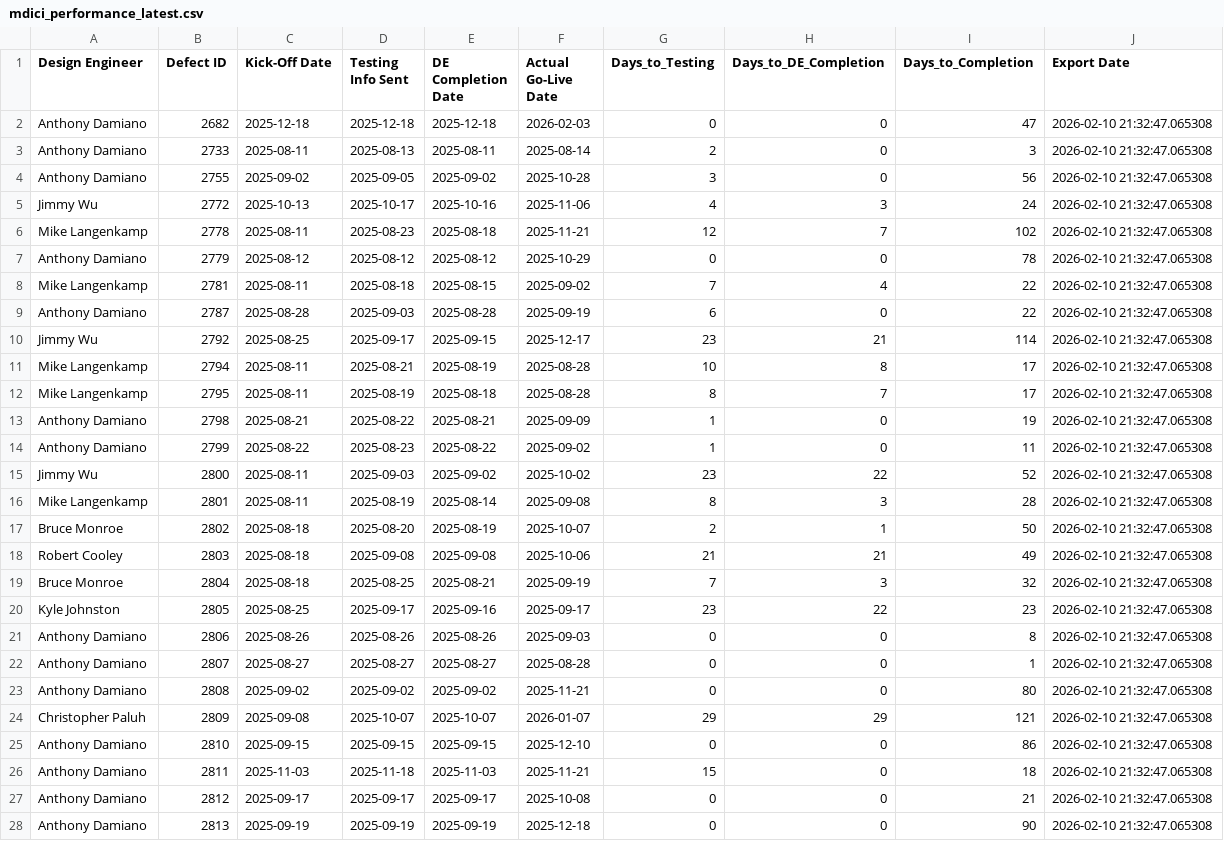
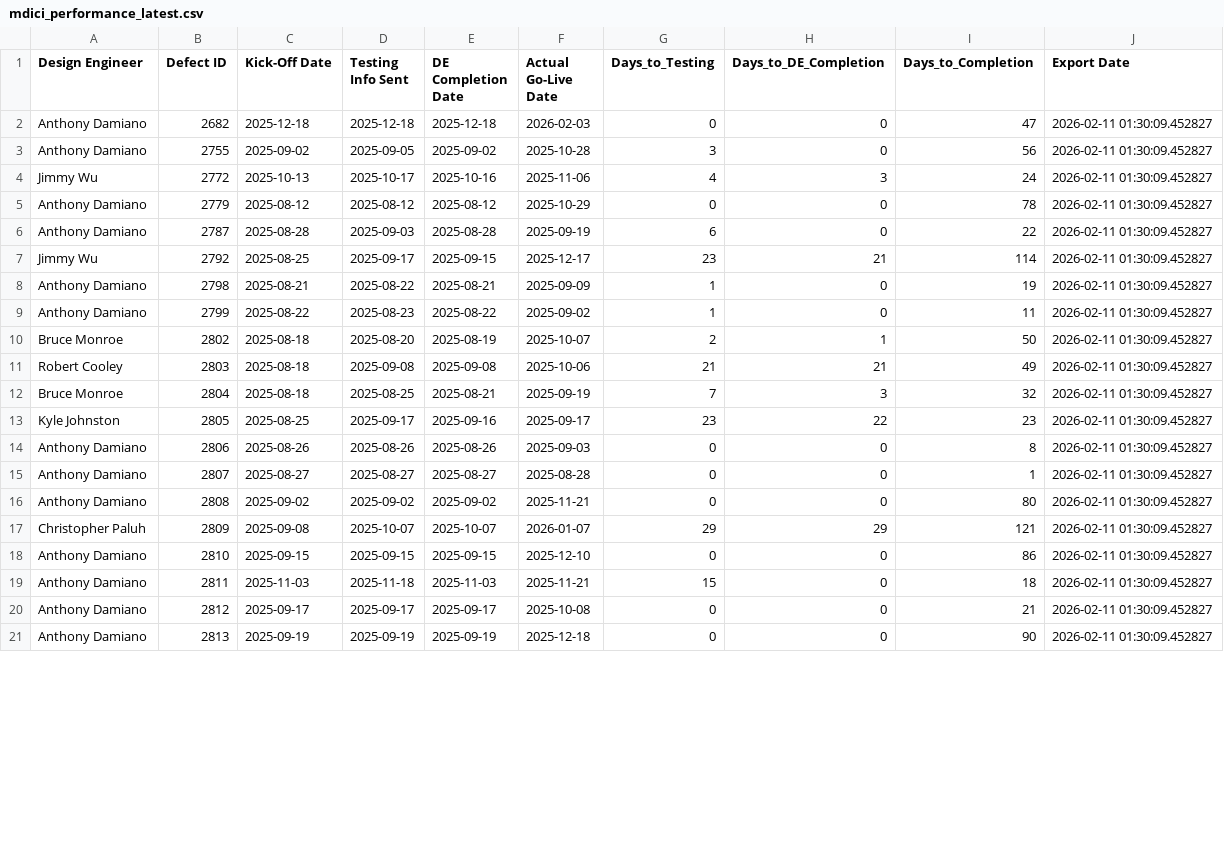
Before and after one commit to addamiano/mdici-dashboard, a CSV file: mdici_performance_latest.csv, drawn as a sheet; only a part is shown; the diff covers the shown part only.

Commit message:
Auto-update MDICI data - 2026-02-11 01:30:12 (2,914 projects)

```diff
--- a/mdici_performance_latest.csv
+++ b/mdici_performance_latest.csv
@@ -1,28 +1,21 @@
 Design Engineer,Defect ID,Kick-Off Date,Testing Info Sent,DE Completion Date,Actual Go-Live Date,Days_to_Testing,Days_to_DE_Completion,Days_to_Completion,Export Date
-Anthony Damiano,2682,2025-12-18,2025-12-18,2025-12-18,2026-02-03,0,0,47,2026-02-10 21:32:47.065308
-Anthony Damiano,2733,2025-08-11,2025-08-13,2025-08-11,2025-08-14,2,0,3,2026-02-10 21:32:47.065308
-Anthony Damiano,2755,2025-09-02,2025-09-05,2025-09-02,2025-10-28,3,0,56,2026-02-10 21:32:47.065308
-Jimmy Wu,2772,2025-10-13,2025-10-17,2025-10-16,2025-11-06,4,3,24,2026-02-10 21:32:47.065308
-Mike Langenkamp,2778,2025-08-11,2025-08-23,2025-08-18,2025-11-21,12,7,102,2026-02-10 21:32:47.065308
-Anthony Damiano,2779,2025-08-12,2025-08-12,2025-08-12,2025-10-29,0,0,78,2026-02-10 21:32:47.065308
-Mike Langenkamp,2781,2025-08-11,2025-08-18,2025-08-15,2025-09-02,7,4,22,2026-02-10 21:32:47.065308
-Anthony Damiano,2787,2025-08-28,2025-09-03,2025-08-28,2025-09-19,6,0,22,2026-02-10 21:32:47.065308
-Jimmy Wu,2792,2025-08-25,2025-09-17,2025-09-15,2025-12-17,23,21,114,2026-02-10 21:32:47.065308
-Mike Langenkamp,2794,2025-08-11,2025-08-21,2025-08-19,2025-08-28,10,8,17,2026-02-10 21:32:47.065308
-Mike Langenkamp,2795,2025-08-11,2025-08-19,2025-08-18,2025-08-28,8,7,17,2026-02-10 21:32:47.065308
-Anthony Damiano,2798,2025-08-21,2025-08-22,2025-08-21,2025-09-09,1,0,19,2026-02-10 21:32:47.065308
-Anthony Damiano,2799,2025-08-22,2025-08-23,2025-08-22,2025-09-02,1,0,11,2026-02-10 21:32:47.065308
-Jimmy Wu,2800,2025-08-11,2025-09-03,2025-09-02,2025-10-02,23,22,52,2026-02-10 21:32:47.065308
-Mike Langenkamp,2801,2025-08-11,2025-08-19,2025-08-14,2025-09-08,8,3,28,2026-02-10 21:32:47.065308
-Bruce Monroe,2802,2025-08-18,2025-08-20,2025-08-19,2025-10-07,2,1,50,2026-02-10 21:32:47.065308
-Robert Cooley,2803,2025-08-18,2025-09-08,2025-09-08,2025-10-06,21,21,49,2026-02-10 21:32:47.065308
-Bruce Monroe,2804,2025-08-18,2025-08-25,2025-08-21,2025-09-19,7,3,32,2026-02-10 21:32:47.065308
-Kyle Johnston,2805,2025-08-25,2025-09-17,2025-09-16,2025-09-17,23,22,23,2026-02-10 21:32:47.065308
-Anthony Damiano,2806,2025-08-26,2025-08-26,2025-08-26,2025-09-03,0,0,8,2026-02-10 21:32:47.065308
-Anthony Damiano,2807,2025-08-27,2025-08-27,2025-08-27,2025-08-28,0,0,1,2026-02-10 21:32:47.065308
-Anthony Damiano,2808,2025-09-02,2025-09-02,2025-09-02,2025-11-21,0,0,80,2026-02-10 21:32:47.065308
-Christopher Paluh,2809,2025-09-08,2025-10-07,2025-10-07,2026-01-07,29,29,121,2026-02-10 21:32:47.065308
-Anthony Damiano,2810,2025-09-15,2025-09-15,2025-09-15,2025-12-10,0,0,86,2026-02-10 21:32:47.065308
-Anthony Damiano,2811,2025-11-03,2025-11-18,2025-11-03,2025-11-21,15,0,18,2026-02-10 21:32:47.065308
-Anthony Damiano,2812,2025-09-17,2025-09-17,2025-09-17,2025-10-08,0,0,21,2026-02-10 21:32:47.065308
-Anthony Damiano,2813,2025-09-19,2025-09-19,2025-09-19,2025-12-18,0,0,90,2026-02-10 21:32:47.065308
+Anthony Damiano,2682,2025-12-18,2025-12-18,2025-12-18,2026-02-03,0,0,47,2026-02-11 01:30:09.452827
+Anthony Damiano,2755,2025-09-02,2025-09-05,2025-09-02,2025-10-28,3,0,56,2026-02-11 01:30:09.452827
+Jimmy Wu,2772,2025-10-13,2025-10-17,2025-10-16,2025-11-06,4,3,24,2026-02-11 01:30:09.452827
+Anthony Damiano,2779,2025-08-12,2025-08-12,2025-08-12,2025-10-29,0,0,78,2026-02-11 01:30:09.452827
+Anthony Damiano,2787,2025-08-28,2025-09-03,2025-08-28,2025-09-19,6,0,22,2026-02-11 01:30:09.452827
+Jimmy Wu,2792,2025-08-25,2025-09-17,2025-09-15,2025-12-17,23,21,114,2026-02-11 01:30:09.452827
+Anthony Damiano,2798,2025-08-21,2025-08-22,2025-08-21,2025-09-09,1,0,19,2026-02-11 01:30:09.452827
+Anthony Damiano,2799,2025-08-22,2025-08-23,2025-08-22,2025-09-02,1,0,11,2026-02-11 01:30:09.452827
+Bruce Monroe,2802,2025-08-18,2025-08-20,2025-08-19,2025-10-07,2,1,50,2026-02-11 01:30:09.452827
+Robert Cooley,2803,2025-08-18,2025-09-08,2025-09-08,2025-10-06,21,21,49,2026-02-11 01:30:09.452827
+Bruce Monroe,2804,2025-08-18,2025-08-25,2025-08-21,2025-09-19,7,3,32,2026-02-11 01:30:09.452827
+Kyle Johnston,2805,2025-08-25,2025-09-17,2025-09-16,2025-09-17,23,22,23,2026-02-11 01:30:09.452827
+Anthony Damiano,2806,2025-08-26,2025-08-26,2025-08-26,2025-09-03,0,0,8,2026-02-11 01:30:09.452827
+Anthony Damiano,2807,2025-08-27,2025-08-27,2025-08-27,2025-08-28,0,0,1,2026-02-11 01:30:09.452827
+Anthony Damiano,2808,2025-09-02,2025-09-02,2025-09-02,2025-11-21,0,0,80,2026-02-11 01:30:09.452827
+Christopher Paluh,2809,2025-09-08,2025-10-07,2025-10-07,2026-01-07,29,29,121,2026-02-11 01:30:09.452827
+Anthony Damiano,2810,2025-09-15,2025-09-15,2025-09-15,2025-12-10,0,0,86,2026-02-11 01:30:09.452827
+Anthony Damiano,2811,2025-11-03,2025-11-18,2025-11-03,2025-11-21,15,0,18,2026-02-11 01:30:09.452827
+Anthony Damiano,2812,2025-09-17,2025-09-17,2025-09-17,2025-10-08,0,0,21,2026-02-11 01:30:09.452827
+Anthony Damiano,2813,2025-09-19,2025-09-19,2025-09-19,2025-12-18,0,0,90,2026-02-11 01:30:09.452827
```
Also changed, not shown: 60 edited cells elsewhere in this file, 1 other file.
